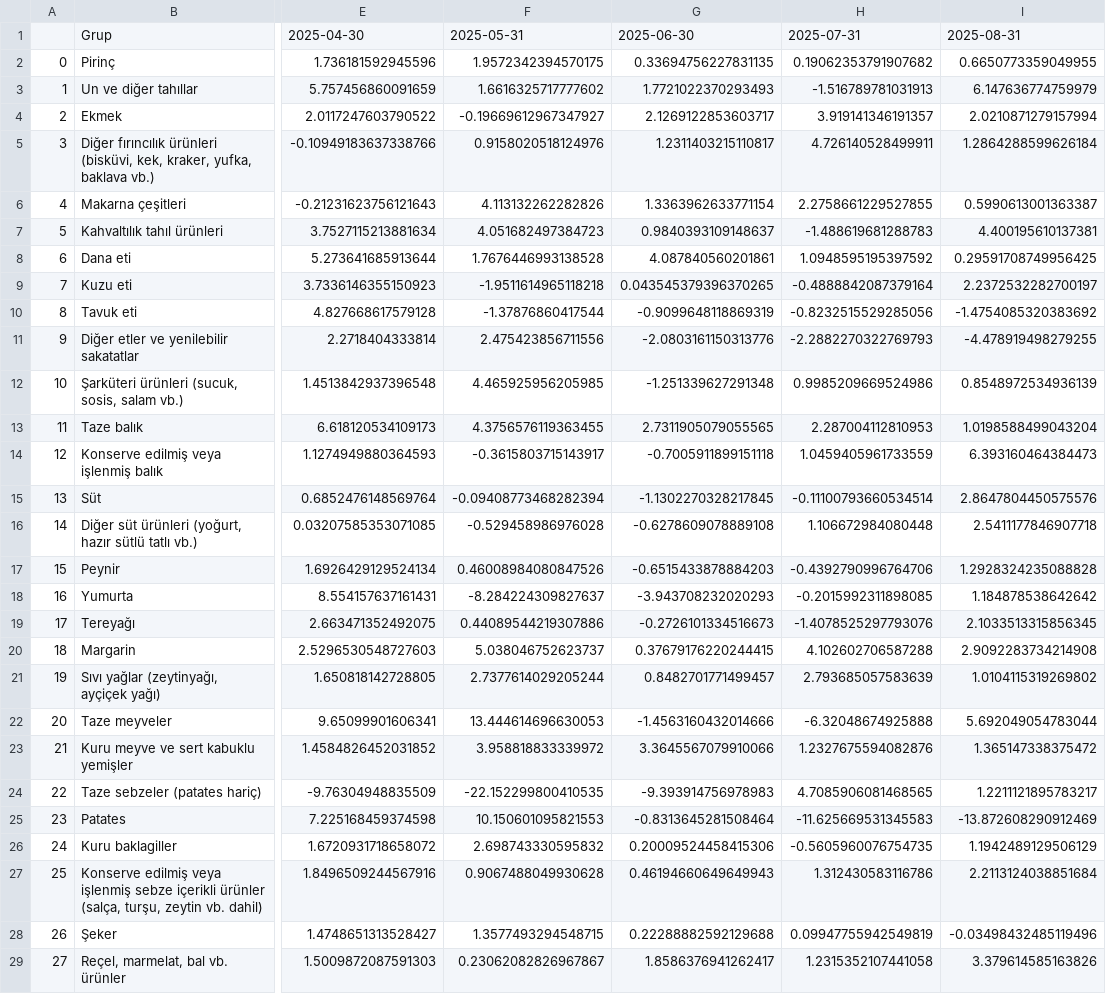
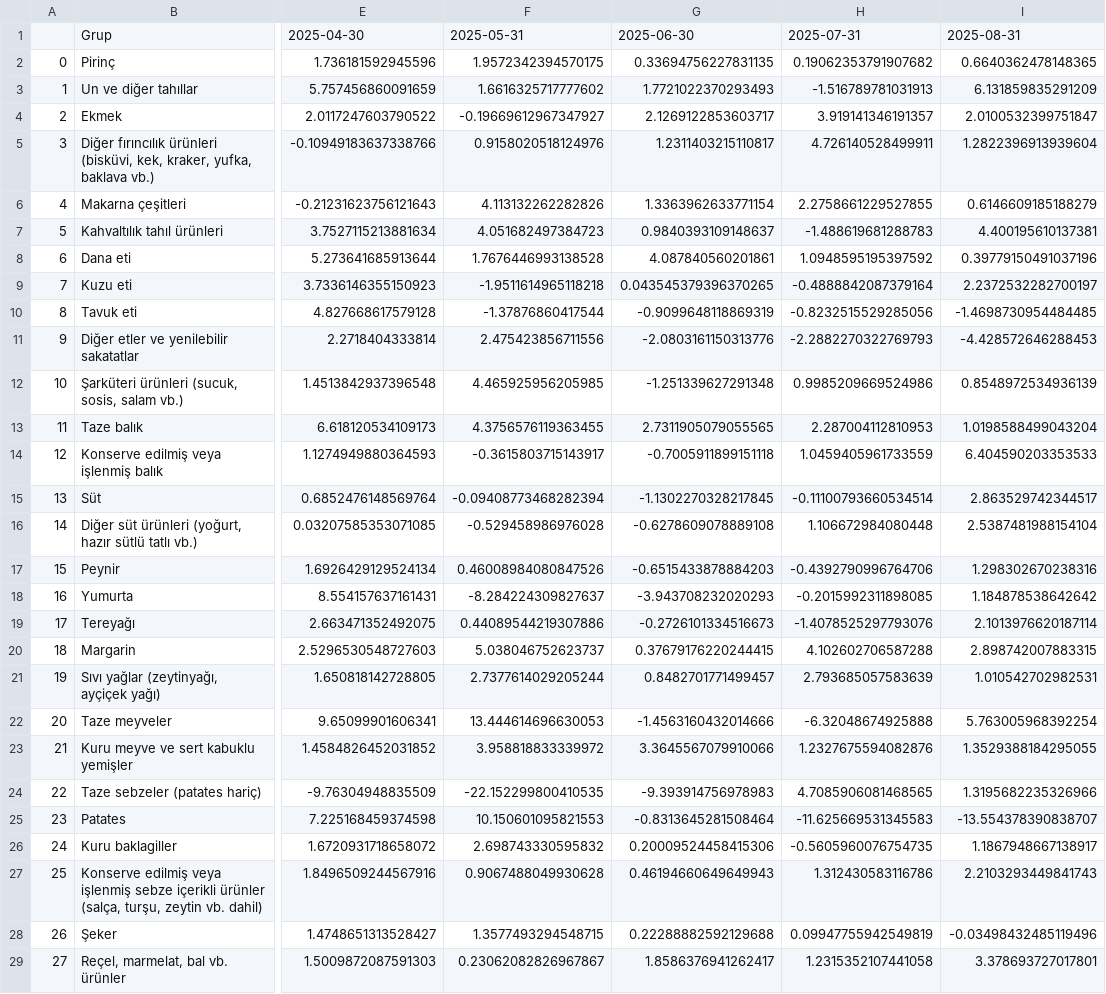
Before and after one commit to kaboya19/web-tufe-flask, a CSV file: harcama_gruplarıaylık.csv, drawn as a sheet; only a part is shown, gaps mark what is left out; the diff covers the shown part only; the diff names each change by its address in the sheet, - before the commit and + after, or states it on an @@ line.

```diff
--- a/harcama_gruplarıaylık.csv
+++ b/harcama_gruplarıaylık.csv
-I2: 0.6650773359049955
+I2: 0.6640362478148365
-I3: 6.147636774759979
+I3: 6.131859835291209
-I4: 2.0210871279157994
+I4: 2.0100532399751847
-I5: 1.2864288599626184
+I5: 1.2822396913939604
-I6: 0.5990613001363387
+I6: 0.6146609185188279
-I8: 0.29591708749956425
+I8: 0.39779150491037196
-I10: -1.4754085320383692
+I10: -1.4698730954484485
-I11: -4.478919498279255
+I11: -4.428572646288453
-I14: 6.393160464384473
+I14: 6.404590203353533
-I15: 2.8647804450575576
+I15: 2.863529742344517
-I16: 2.5411177846907718
+I16: 2.5387481988154104
-I17: 1.2928324235088828
+I17: 1.298302670238316
-I19: 2.1033513315856345
+I19: 2.1013976620187114
-I20: 2.9092283734214908
+I20: 2.898742007883315
-I21: 1.0104115319269802
+I21: 1.010542702982531
-I22: 5.692049054783044
+I22: 5.763005968392254
-I23: 1.365147338375472
+I23: 1.3529388184295055
-I24: 1.2211121895783217
+I24: 1.3195682235326966
-I25: -13.872608290912469
+I25: -13.554378390838707
-I26: 1.1942489129506129
+I26: 1.1867948667138917
-I27: 2.2113124038851684
+I27: 2.2103293449841743
-I29: 3.379614585163826
+I29: 3.378693727017801
```
Also changed, not shown: 58 edited cells elsewhere in this file, gruplar_int.csv, gruplaraylık.csv, 7 other files.
